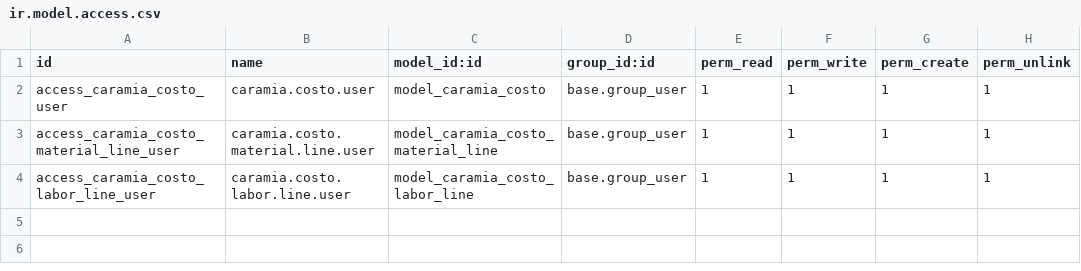
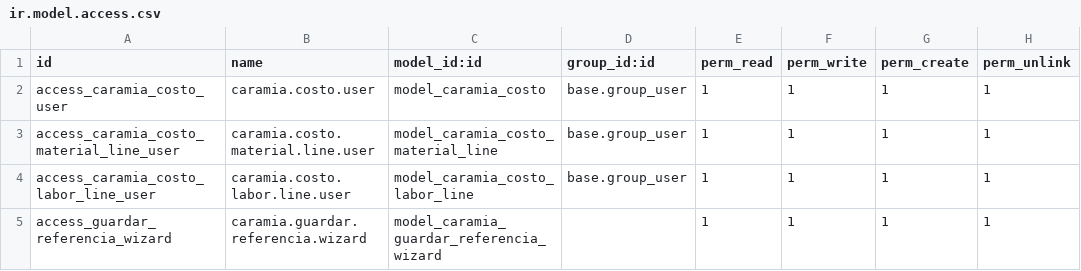
Before and after one commit to JuanKmilo03/caramia, a CSV file: custom_addons/caramia_costos/security/ir.model.access.csv, drawn as a sheet; the diff names each change by its address in the sheet, - before the commit and + after, or states it on an @@ line.

Commit message:
hoja de costos finalizado

```diff
--- a/custom_addons/caramia_costos/security/ir.model.access.csv
+++ b/custom_addons/caramia_costos/security/ir.model.access.csv
+row 5: access_guardar_referencia_wizard | caramia.guardar.referencia.wizard | model_caramia_guardar_referencia_wizard |  | 1 | 1 | 1 | 1
```
Also changed, not shown: custom_addons/caramia_production/security/ir.model.access.csv, 16 other files.
